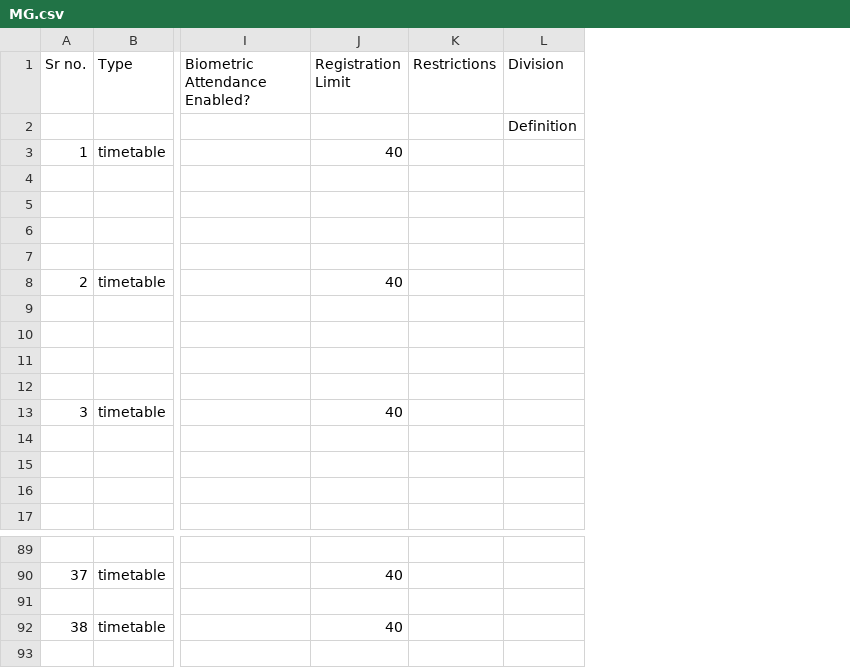
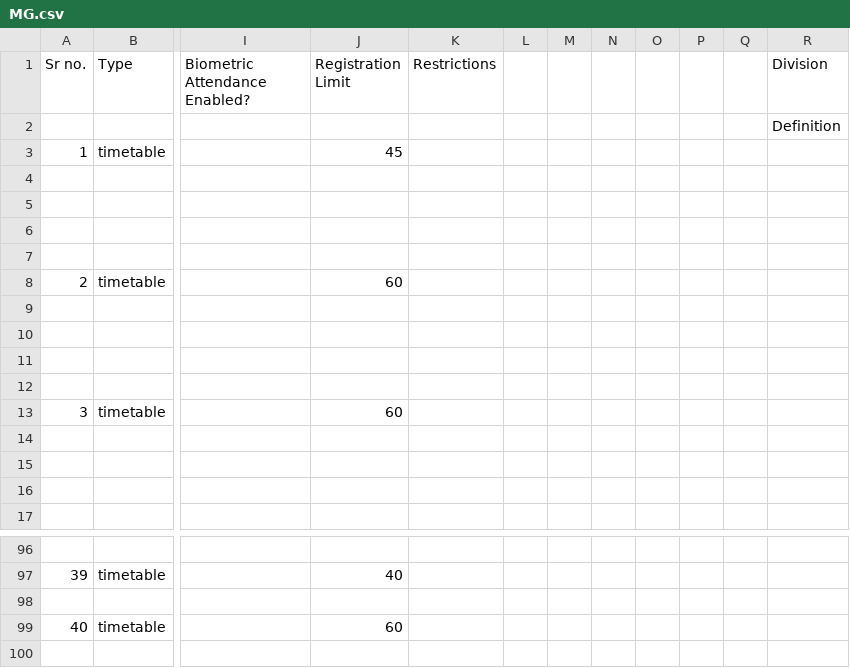
Before and after one commit to chiraggarg95/Course-Selector, a CSV file: dept_courses_csv/MG.csv, drawn as a sheet; only a part is shown, gaps mark what is left out; addresses are those after the commit; the diff covers the shown part only; the diff names each change by its address in the sheet, - before the commit and + after, or states it on an @@ line.

```diff
--- a/dept_courses_csv/MG.csv
+++ b/dept_courses_csv/MG.csv
+column L, empty
+column M, empty
+column N, empty
+column O, empty
+column P, empty
+column Q, empty
-J3 (Registration Limit): 40
+J3 (Registration Limit): 45
-J8 (Registration Limit): 40
+J8 (Registration Limit): 60
-J13 (Registration Limit): 40
+J13 (Registration Limit): 60
@@ column A (Sr no.) renumbered between rows 24 and 99 @@
-J99 (Registration Limit): 40
+J99 (Registration Limit): 60
```
Also changed, not shown: 7 added rows and 8 edited cells elsewhere in this file, dept_courses_csv/CSE.csv, dept_courses_csv/EE.csv, 4 other files.
